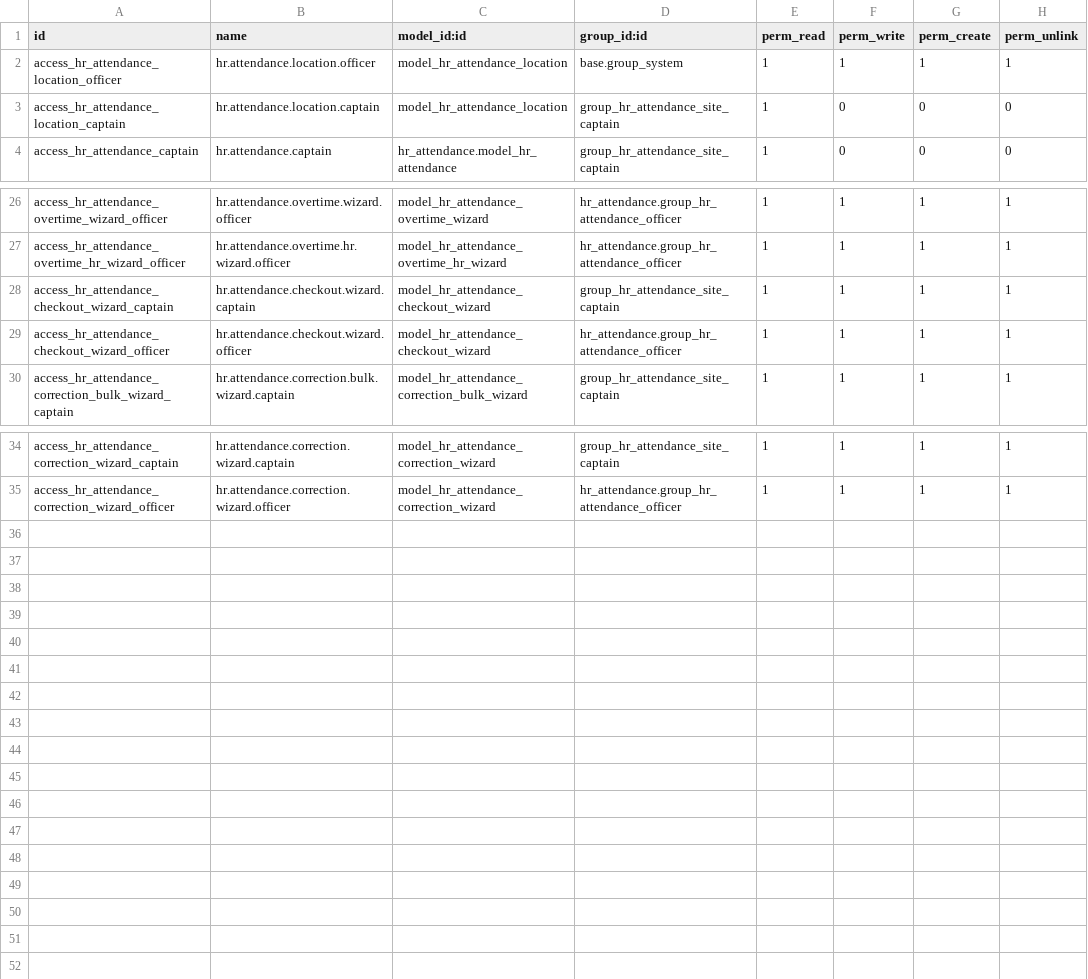
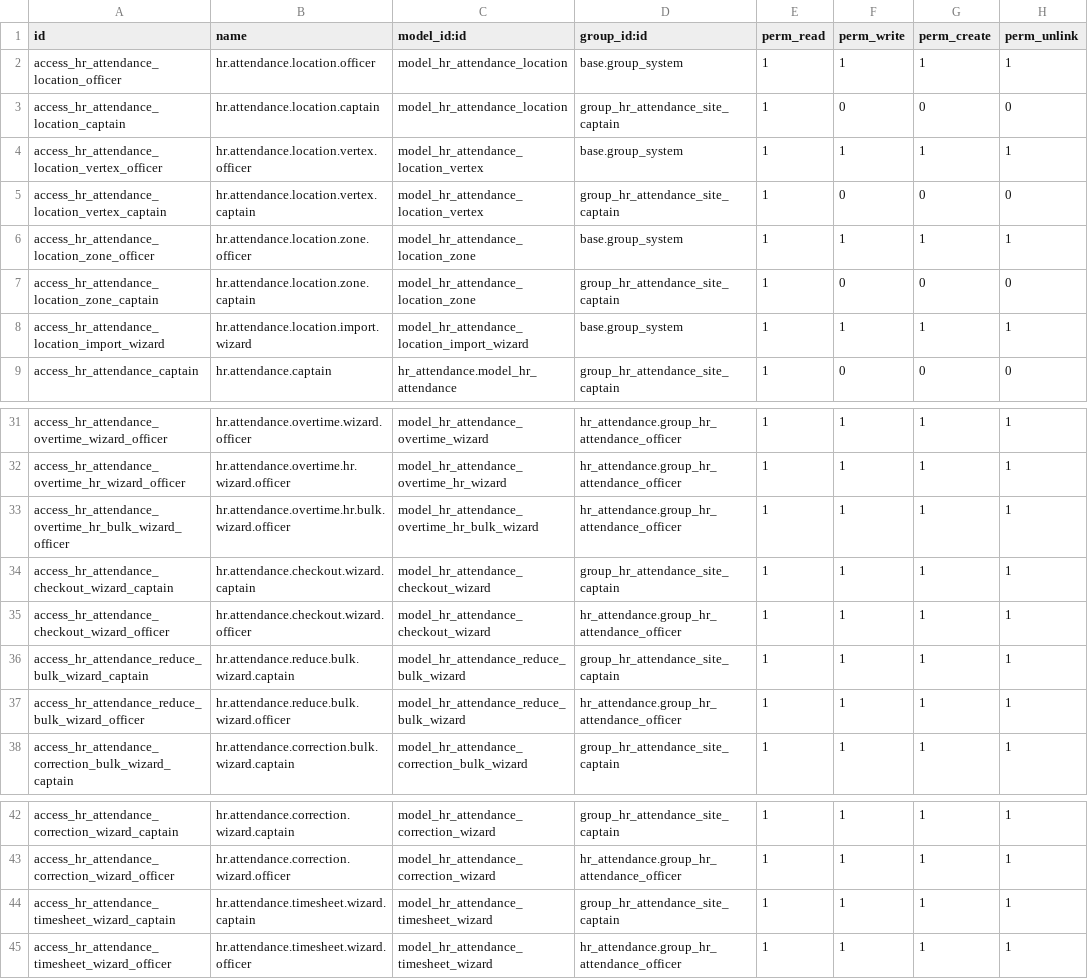
Before and after one commit to hmmm3012/KV-odoo, a CSV file: custom/hr_attendance_portal/security/ir.model.access.csv, drawn as a sheet; only a part is shown, gaps mark what is left out.

```diff
--- a/custom/hr_attendance_portal/security/ir.model.access.csv
+++ b/custom/hr_attendance_portal/security/ir.model.access.csv
@@ -3,2 +3,7 @@ access_hr_attendance_location_officer,hr.attendance.location.officer,model_hr_at
 access_hr_attendance_location_captain,hr.attendance.location.captain,model_hr_attendance_location,group_hr_attendance_site_captain,1,0,0,0
+access_hr_attendance_location_vertex_officer,hr.attendance.location.vertex.officer,model_hr_attendance_location_vertex,base.group_system,1,1,1,1
+access_hr_attendance_location_vertex_captain,hr.attendance.location.vertex.captain,model_hr_attendance_location_vertex,group_hr_attendance_site_captain,1,0,0,0
+access_hr_attendance_location_zone_officer,hr.attendance.location.zone.officer,model_hr_attendance_location_zone,base.group_system,1,1,1,1
+access_hr_attendance_location_zone_captain,hr.attendance.location.zone.captain,model_hr_attendance_location_zone,group_hr_attendance_site_captain,1,0,0,0
+access_hr_attendance_location_import_wizard,hr.attendance.location.import.wizard,model_hr_attendance_location_import_wizard,base.group_system,1,1,1,1
 access_hr_attendance_captain,hr.attendance.captain,hr_attendance.model_hr_attendance,group_hr_attendance_site_captain,1,0,0,0
@@ -27,4 +32,7 @@ access_hr_attendance_overtime_wizard_officer,hr.attendance.overtime.wizard.offic
 access_hr_attendance_overtime_hr_wizard_officer,hr.attendance.overtime.hr.wizard.officer,model_hr_attendance_overtime_hr_wizard,hr_attendance.group_hr_attendance_officer,1,1,1,1
+access_hr_attendance_overtime_hr_bulk_wizard_officer,hr.attendance.overtime.hr.bulk.wizard.officer,model_hr_attendance_overtime_hr_bulk_wizard,hr_attendance.group_hr_attendance_officer,1,1,1,1
 access_hr_attendance_checkout_wizard_captain,hr.attendance.checkout.wizard.captain,model_hr_attendance_checkout_wizard,group_hr_attendance_site_captain,1,1,1,1
 access_hr_attendance_checkout_wizard_officer,hr.attendance.checkout.wizard.officer,model_hr_attendance_checkout_wizard,hr_attendance.group_hr_attendance_officer,1,1,1,1
+access_hr_attendance_reduce_bulk_wizard_captain,hr.attendance.reduce.bulk.wizard.captain,model_hr_attendance_reduce_bulk_wizard,group_hr_attendance_site_captain,1,1,1,1
+access_hr_attendance_reduce_bulk_wizard_officer,hr.attendance.reduce.bulk.wizard.officer,model_hr_attendance_reduce_bulk_wizard,hr_attendance.group_hr_attendance_officer,1,1,1,1
 access_hr_attendance_correction_bulk_wizard_captain,hr.attendance.correction.bulk.wizard.captain,model_hr_attendance_correction_bulk_wizard,group_hr_attendance_site_captain,1,1,1,1
@@ -35 +43,3 @@ access_hr_attendance_correction_wizard_captain,hr.attendance.correction.wizard.c
 access_hr_attendance_correction_wizard_officer,hr.attendance.correction.wizard.officer,model_hr_attendance_correction_wizard,hr_attendance.group_hr_attendance_officer,1,1,1,1
+access_hr_attendance_timesheet_wizard_captain,hr.attendance.timesheet.wizard.captain,model_hr_attendance_timesheet_wizard,group_hr_attendance_site_captain,1,1,1,1
+access_hr_attendance_timesheet_wizard_officer,hr.attendance.timesheet.wizard.officer,model_hr_attendance_timesheet_wizard,hr_attendance.group_hr_attendance_officer,1,1,1,1
```
Also changed, not shown: 48 other files.
